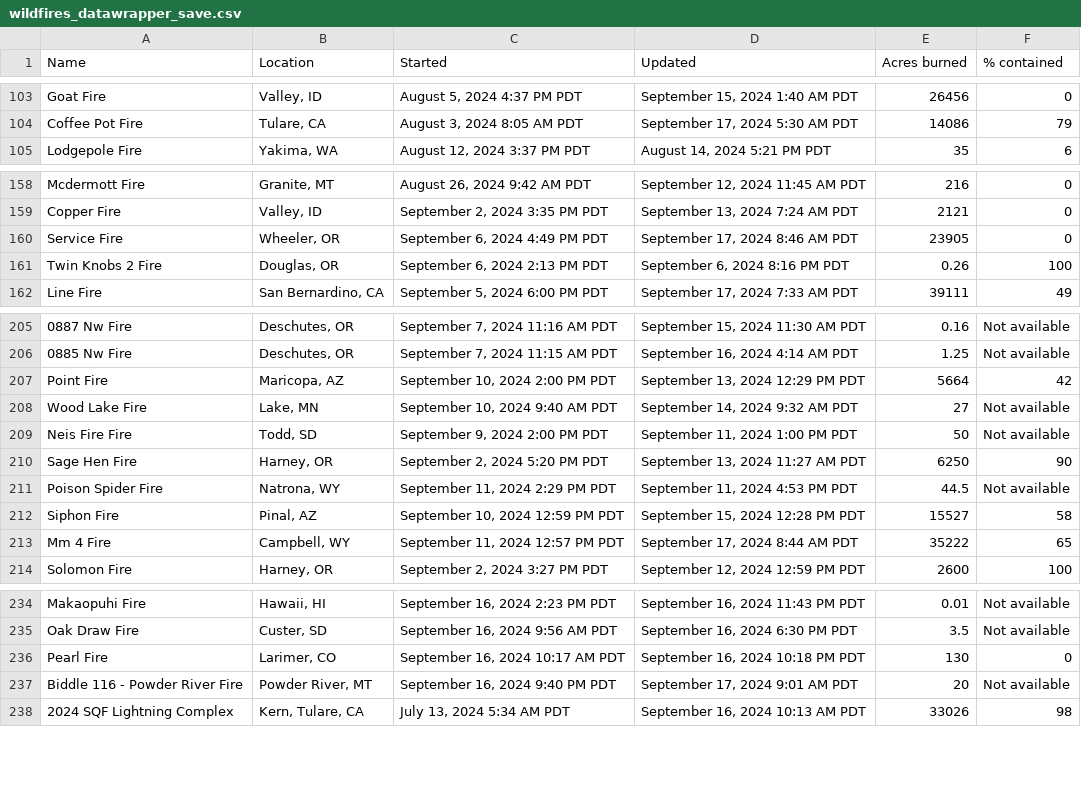
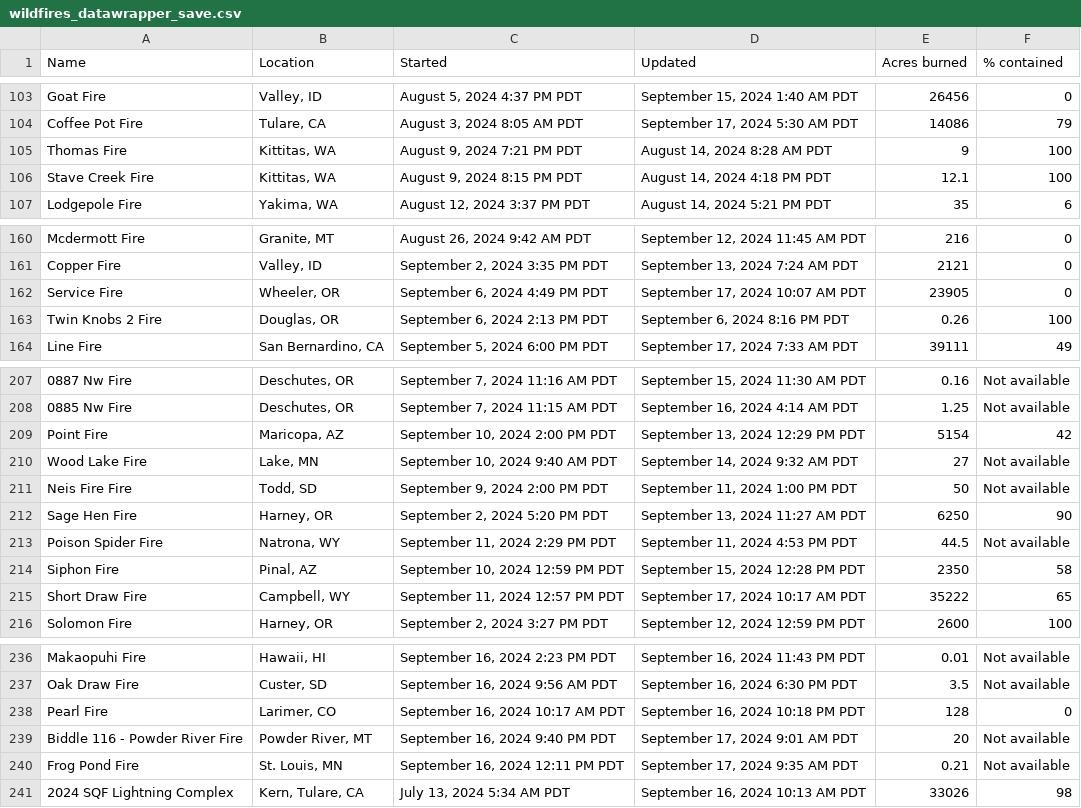
Before and after one commit to cbs-news-data/wildfire_watch, a CSV file: data/wildfires_datawrapper_save.csv, drawn as a sheet; only a part is shown, gaps mark what is left out; addresses are those after the commit; the diff names each change by its address in the sheet, - before the commit and + after, or states it on an @@ line.

```diff
--- a/data/wildfires_datawrapper_save.csv
+++ b/data/wildfires_datawrapper_save.csv
+row 105: Thomas Fire | Kittitas, WA | August 9, 2024 7:21 PM PDT | August 14, 2024 8:28 AM PDT | 9 | 100
+row 106: Stave Creek Fire | Kittitas, WA | August 9, 2024 8:15 PM PDT | August 14, 2024 4:18 PM PDT | 12.1 | 100
-D162 (Updated): September 17, 2024 8:46 AM PDT
+D162 (Updated): September 17, 2024 10:07 AM PDT
-E209 (Acres burned): 5664
+E209 (Acres burned): 5154
-E214 (Acres burned): 15527
+E214 (Acres burned): 2350
-A215 (Name): Mm 4 Fire
+A215 (Name): Short Draw Fire
-D215 (Updated): September 17, 2024 8:44 AM PDT
+D215 (Updated): September 17, 2024 10:17 AM PDT
-E238 (Acres burned): 130
+E238 (Acres burned): 128
+row 240: Frog Pond Fire | St. Louis, MN | September 16, 2024 12:11 PM PDT | September 17, 2024 9:35 AM PDT | 0.21 | Not available
```
Also changed, not shown: data/wildfires_save.csv, 4 other files.
